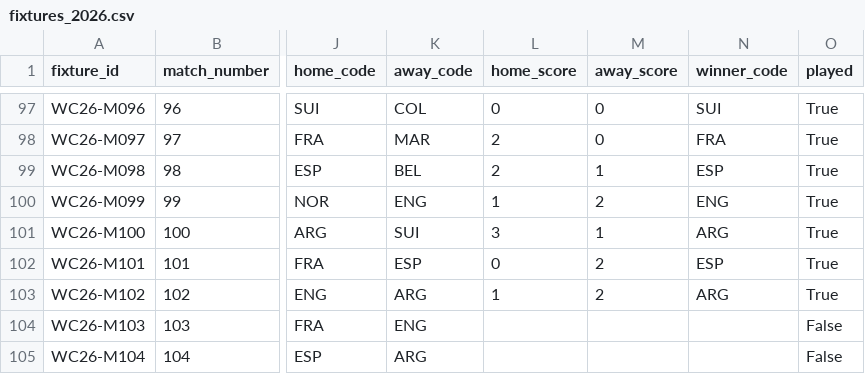
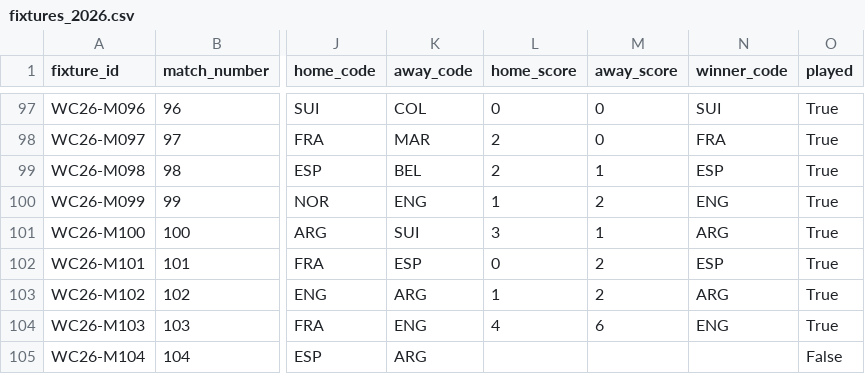
Before and after one commit to tj-chakravarthy/World-Cup-2026-Gap-Index, a CSV file: data/raw/fixtures_2026.csv, drawn as a sheet; only a part is shown, gaps mark what is left out; the diff names each change by its address in the sheet, - before the commit and + after, or states it on an @@ line.

Commit message:
data: live update 2026-07-18T23:51:12Z

```diff
--- a/data/raw/fixtures_2026.csv
+++ b/data/raw/fixtures_2026.csv
-L104 (home_score): (empty)
+L104 (home_score): 4
-M104 (away_score): (empty)
+M104 (away_score): 6
-N104 (winner_code): (empty)
+N104 (winner_code): ENG
-O104 (played): False
+O104 (played): True
```
Also changed, not shown: 14 other files.
